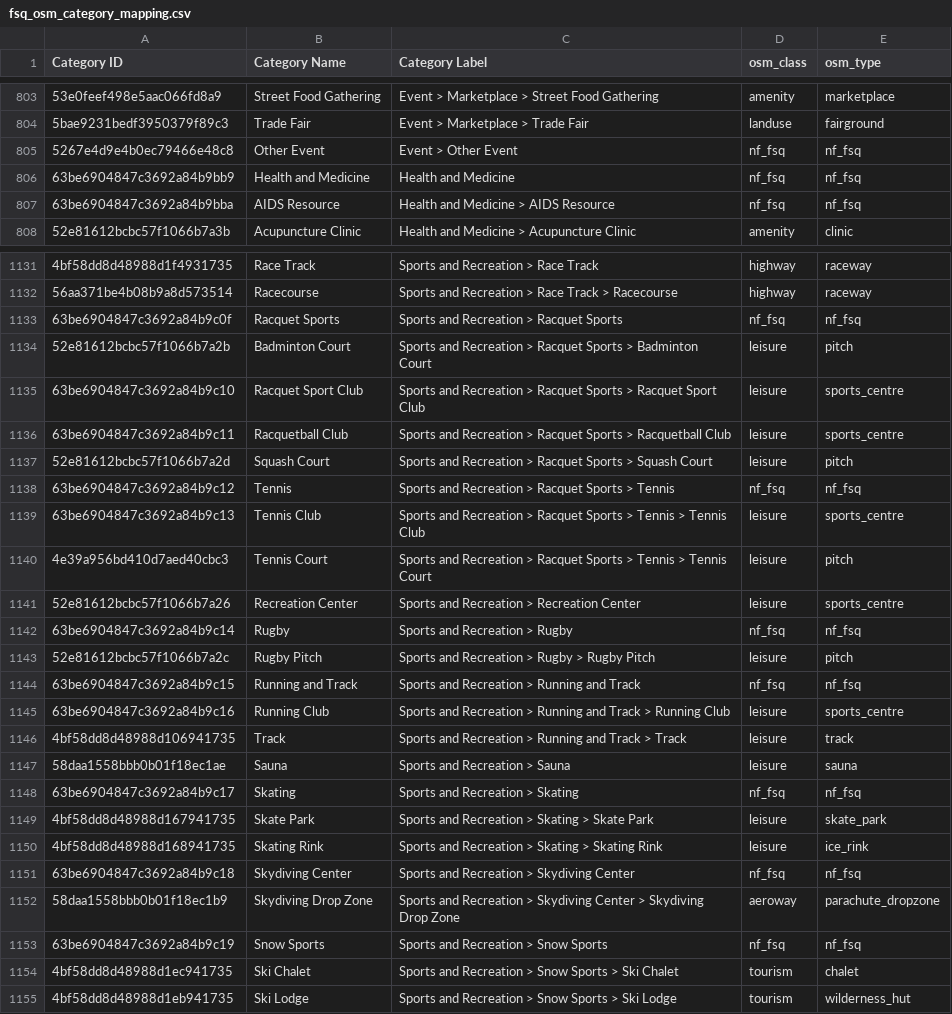
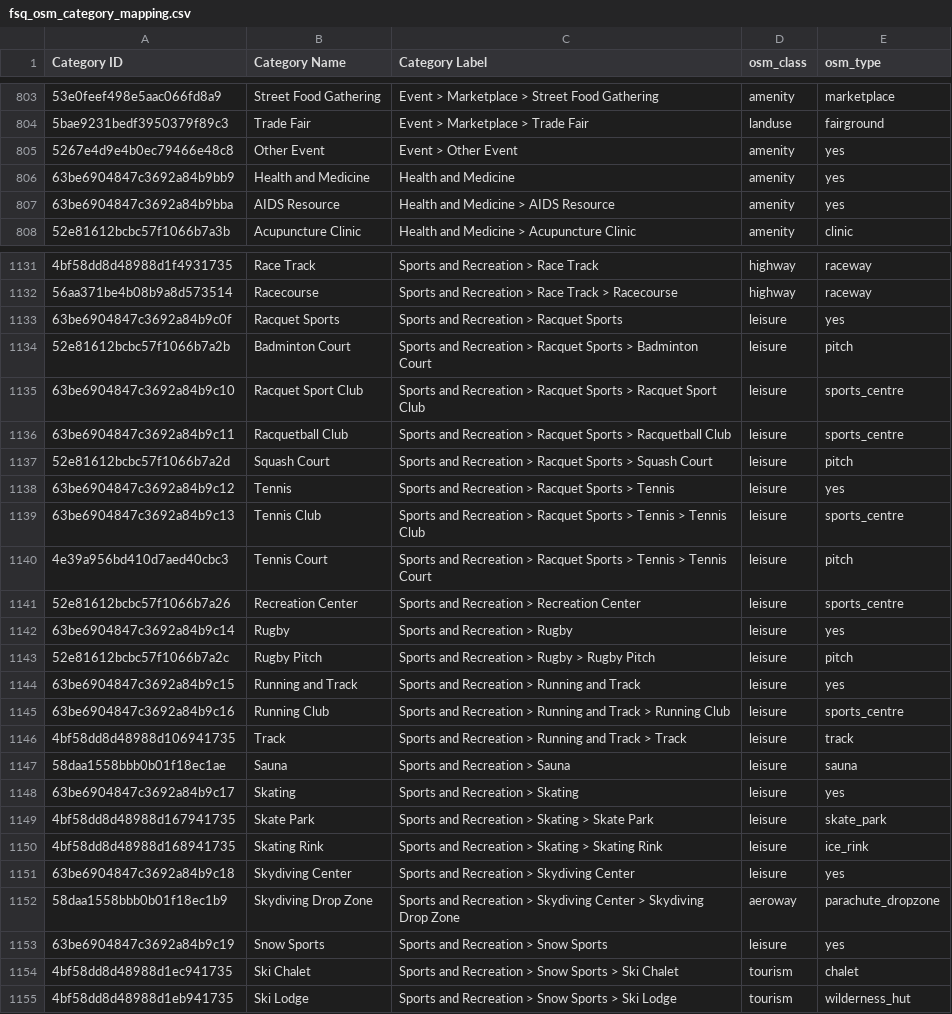
Before and after one commit to onspatial/world-poi, a CSV file: data/fsq_osm_category_mapping.csv, drawn as a sheet; only a part is shown, gaps mark what is left out; the diff covers the shown part only.

```diff
--- a/data/fsq_osm_category_mapping.csv
+++ b/data/fsq_osm_category_mapping.csv
@@ -804,5 +804,5 @@ Category ID,Category Name,Category Label,osm_class,osm_type
 5bae9231bedf3950379f89c3,Trade Fair,Event > Marketplace > Trade Fair,landuse,fairground
-5267e4d9e4b0ec79466e48c8,Other Event,Event > Other Event,nf_fsq,nf_fsq
-63be6904847c3692a84b9bb9,Health and Medicine,Health and Medicine,nf_fsq,nf_fsq
-63be6904847c3692a84b9bba,AIDS Resource,Health and Medicine > AIDS Resource,nf_fsq,nf_fsq
+5267e4d9e4b0ec79466e48c8,Other Event,Event > Other Event,amenity,yes
+63be6904847c3692a84b9bb9,Health and Medicine,Health and Medicine,amenity,yes
+63be6904847c3692a84b9bba,AIDS Resource,Health and Medicine > AIDS Resource,amenity,yes
 52e81612bcbc57f1066b7a3b,Acupuncture Clinic,Health and Medicine > Acupuncture Clinic,amenity,clinic
@@ -1132,3 +1132,3 @@ Category ID,Category Name,Category Label,osm_class,osm_type
 56aa371be4b08b9a8d573514,Racecourse,Sports and Recreation > Race Track > Racecourse,highway,raceway
-63be6904847c3692a84b9c0f,Racquet Sports,Sports and Recreation > Racquet Sports,nf_fsq,nf_fsq
+63be6904847c3692a84b9c0f,Racquet Sports,Sports and Recreation > Racquet Sports,leisure,yes
 52e81612bcbc57f1066b7a2b,Badminton Court,Sports and Recreation > Racquet Sports > Badminton Court,leisure,pitch
@@ -1137,3 +1137,3 @@ Category ID,Category Name,Category Label,osm_class,osm_type
 52e81612bcbc57f1066b7a2d,Squash Court,Sports and Recreation > Racquet Sports > Squash Court,leisure,pitch
-63be6904847c3692a84b9c12,Tennis,Sports and Recreation > Racquet Sports > Tennis,nf_fsq,nf_fsq
+63be6904847c3692a84b9c12,Tennis,Sports and Recreation > Racquet Sports > Tennis,leisure,yes
 63be6904847c3692a84b9c13,Tennis Club,Sports and Recreation > Racquet Sports > Tennis > Tennis Club,leisure,sports_centre
@@ -1141,5 +1141,5 @@ Category ID,Category Name,Category Label,osm_class,osm_type
 52e81612bcbc57f1066b7a26,Recreation Center,Sports and Recreation > Recreation Center,leisure,sports_centre
-63be6904847c3692a84b9c14,Rugby,Sports and Recreation > Rugby,nf_fsq,nf_fsq
+63be6904847c3692a84b9c14,Rugby,Sports and Recreation > Rugby,leisure,yes
 52e81612bcbc57f1066b7a2c,Rugby Pitch,Sports and Recreation > Rugby > Rugby Pitch,leisure,pitch
-63be6904847c3692a84b9c15,Running and Track,Sports and Recreation > Running and Track,nf_fsq,nf_fsq
+63be6904847c3692a84b9c15,Running and Track,Sports and Recreation > Running and Track,leisure,yes
 63be6904847c3692a84b9c16,Running Club,Sports and Recreation > Running and Track > Running Club,leisure,sports_centre
@@ -1147,8 +1147,8 @@ Category ID,Category Name,Category Label,osm_class,osm_type
 58daa1558bbb0b01f18ec1ae,Sauna,Sports and Recreation > Sauna,leisure,sauna
-63be6904847c3692a84b9c17,Skating,Sports and Recreation > Skating,nf_fsq,nf_fsq
+63be6904847c3692a84b9c17,Skating,Sports and Recreation > Skating,leisure,yes
 4bf58dd8d48988d167941735,Skate Park,Sports and Recreation > Skating > Skate Park,leisure,skate_park
 4bf58dd8d48988d168941735,Skating Rink,Sports and Recreation > Skating > Skating Rink,leisure,ice_rink
-63be6904847c3692a84b9c18,Skydiving Center,Sports and Recreation > Skydiving Center,nf_fsq,nf_fsq
+63be6904847c3692a84b9c18,Skydiving Center,Sports and Recreation > Skydiving Center,leisure,yes
 58daa1558bbb0b01f18ec1b9,Skydiving Drop Zone,Sports and Recreation > Skydiving Center > Skydiving Drop Zone,aeroway,parachute_dropzone
-63be6904847c3692a84b9c19,Snow Sports,Sports and Recreation > Snow Sports,nf_fsq,nf_fsq
+63be6904847c3692a84b9c19,Snow Sports,Sports and Recreation > Snow Sports,leisure,yes
 4bf58dd8d48988d1ec941735,Ski Chalet,Sports and Recreation > Snow Sports > Ski Chalet,tourism,chalet
```
Also changed, not shown: 180 edited cells elsewhere in this file, 1 other file.
